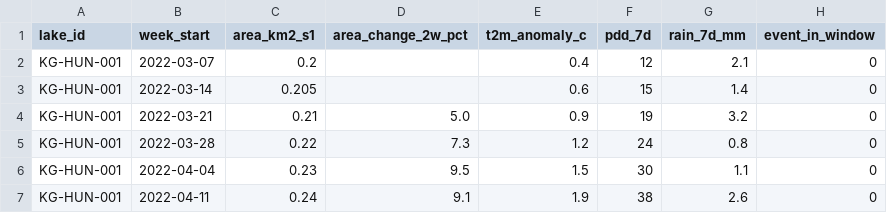
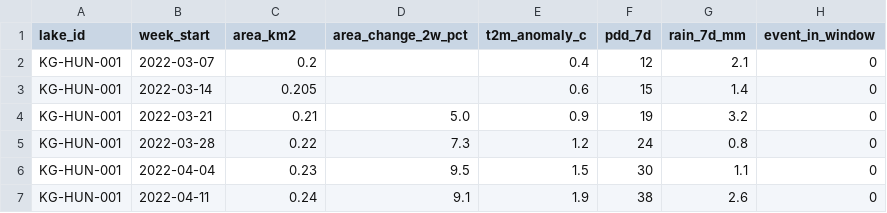
Before and after one commit to inamjadoon/KaraGlof, a CSV file: api/data/lake_week.csv, drawn as a sheet; only a part is shown.

Commit message:
refactor: weekly lake area column is area_km2 (optical), not area_km2_s1
The weekly Tier 2 record now comes from optical satellites because Sentinel-1 radar cannot see the ice-covered Shisper lake, so the radar-specific name area_km2_s1 was misleading. Renamed to area_km2 and n_acq to n_obs in karaglof.area, karaglof.rules, tests, the API store and the sample lake_week data. Sample data regenerated; 64 tests pass.

```diff
--- a/api/data/lake_week.csv
+++ b/api/data/lake_week.csv
@@ -1,2 +1,2 @@
-lake_id,week_start,area_km2_s1,area_change_2w_pct,t2m_anomaly_c,pdd_7d,rain_7d_mm,event_in_window
+lake_id,week_start,area_km2,area_change_2w_pct,t2m_anomaly_c,pdd_7d,rain_7d_mm,event_in_window
 KG-HUN-001,2022-03-07,0.2,,0.4,12,2.1,0
```
Also changed, not shown: 6 other files.
